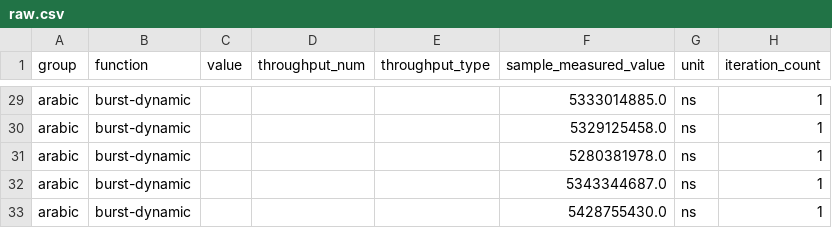
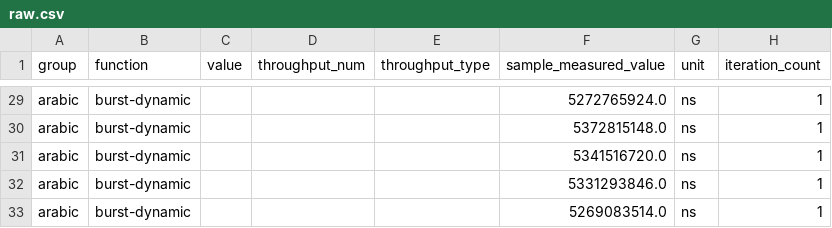
Before and after one commit to Noah-Kennedy/rust-sorts, a CSV file: target/criterion/arabic/burst-dynamic/base/raw.csv, drawn as a sheet; only a part is shown, gaps mark what is left out; the diff covers the shown part only; the diff names each change by its address in the sheet, - before the commit and + after, or states it on an @@ line.

```diff
--- a/target/criterion/arabic/burst-dynamic/base/raw.csv
+++ b/target/criterion/arabic/burst-dynamic/base/raw.csv
-F29 (sample_measured_value): 5333014885.0
+F29 (sample_measured_value): 5272765924.0
-F30 (sample_measured_value): 5329125458.0
+F30 (sample_measured_value): 5372815148.0
-F31 (sample_measured_value): 5280381978.0
+F31 (sample_measured_value): 5341516720.0
-F32 (sample_measured_value): 5343344687.0
+F32 (sample_measured_value): 5331293846.0
-F33 (sample_measured_value): 5428755430.0
+F33 (sample_measured_value): 5269083514.0
```
Also changed, not shown: 27 edited cells elsewhere in this file, target/criterion/arabic/burst-dynamic/new/raw.csv, target/criterion/english/burst-dynamic/base/raw.csv, 52 other files.
